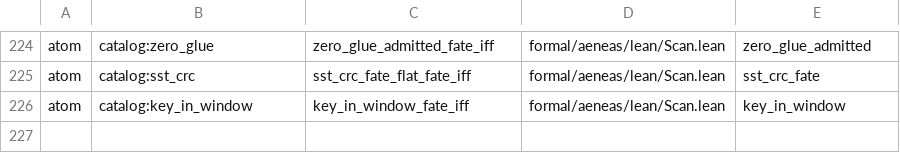
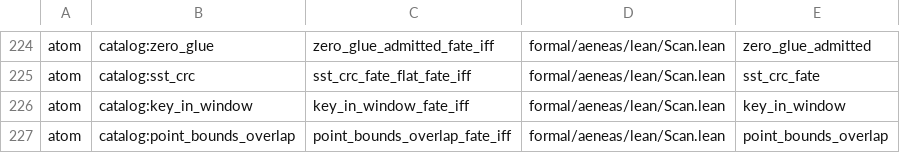
Before and after one commit to paulocsanz/pedradb, a TSV file: scripts/ratchet/close_proofs.tsv, drawn as a sheet; only a part is shown, gaps mark what is left out; the diff names each change by its address in the sheet, - before the commit and + after, or states it on an @@ line.

Commit message:
r0218 p0.4: atomo 6/9 point_bounds_overlap fate-iff (bounds citados: sem limites le, com ambos lo&&hi); floor 197->198 / extract 81->80

```diff
--- a/scripts/ratchet/close_proofs.tsv
+++ b/scripts/ratchet/close_proofs.tsv
+row 227: atom | catalog:point_bounds_overlap | point_bounds_overlap_fate_iff | formal/aeneas/lean/Scan.lean | point_bounds_overlap
```
Also changed, not shown: scripts/ratchet/proof_depth.tsv, 5 other files.
